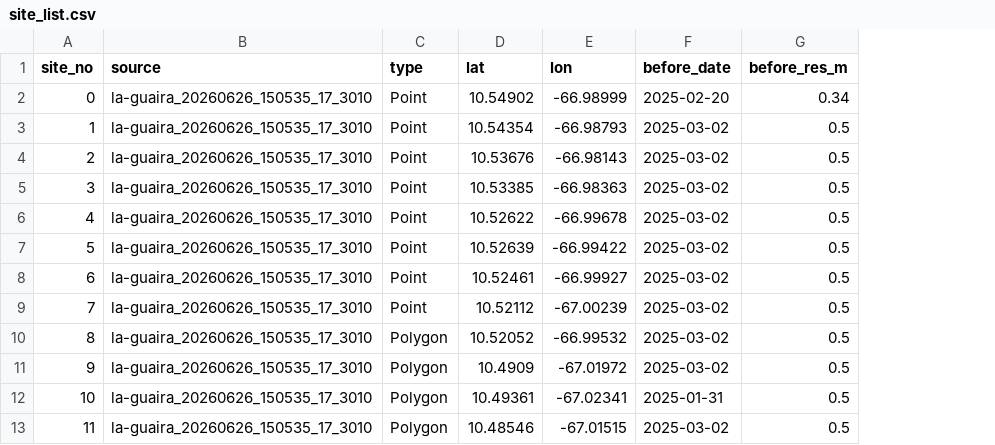
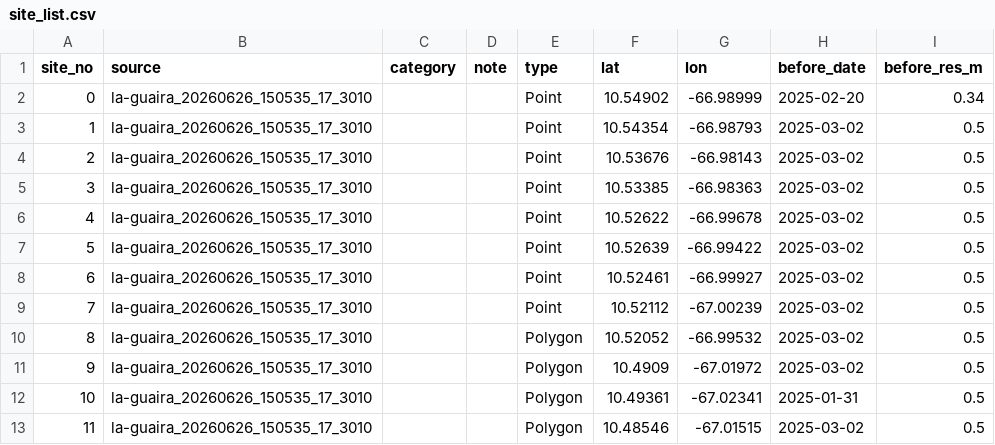
Before and after one commit to lornearnold/GEER_Venezuela, a CSV file: data/landslide_candidates/site_list.csv, drawn as a sheet; only a part is shown; the diff names each change by its address in the sheet, - before the commit and + after, or states it on an @@ line.

```diff
--- a/data/landslide_candidates/site_list.csv
+++ b/data/landslide_candidates/site_list.csv
+column C (category), empty
+column D (note), empty
```
Also changed, not shown: 16 other files.
